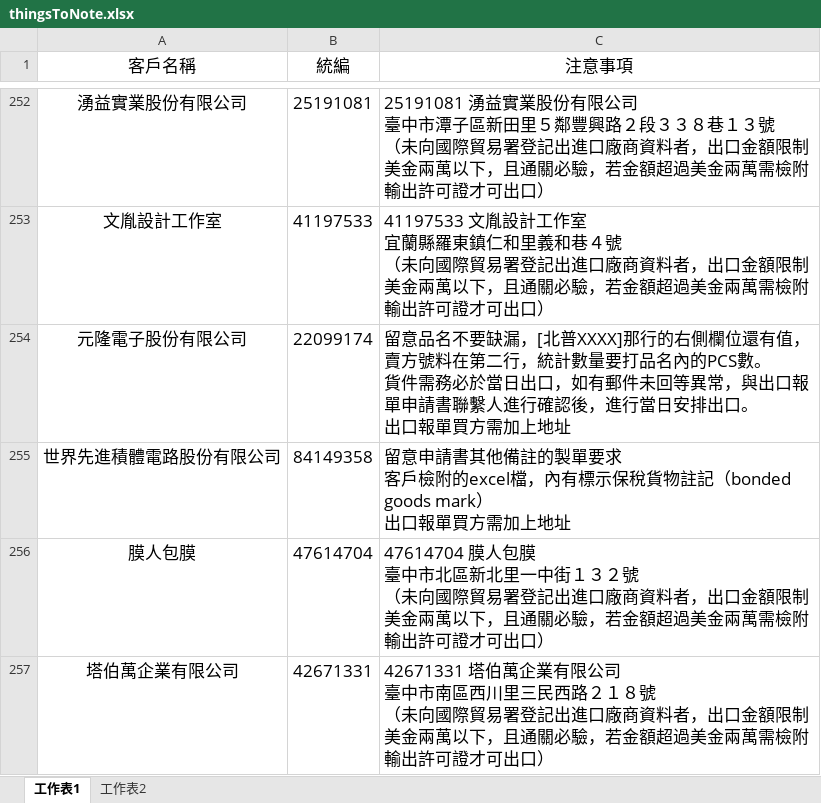
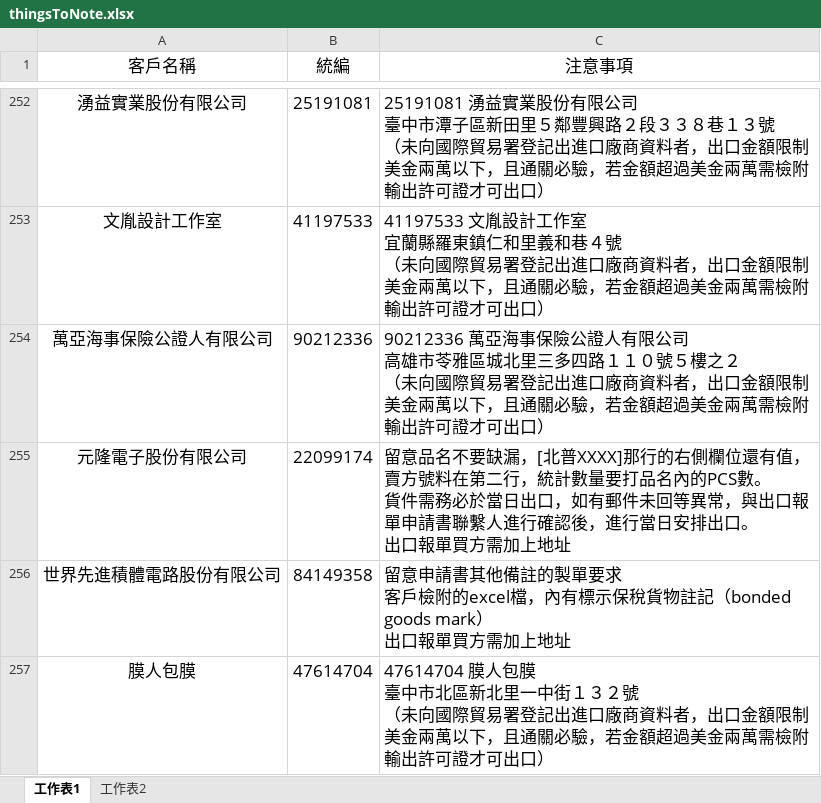
Before and after one commit to liyijung/Export-declaration, an Excel workbook: thingsToNote.xlsx, sheet 工作表1, drawn as a sheet; only a part is shown, gaps mark what is left out; the shorter side is filled out with more unchanged rows; values as stored, in another font and other column widths than the file's, no borders; conditional formats not drawn; ↵ is a line break in a cell; the diff names each change by its address in the sheet, - before the commit and + after, or states it on an @@ line.

Commit message:
Add files via upload

```diff
--- a/thingsToNote.xlsx (sheet 工作表1)
+++ b/thingsToNote.xlsx (sheet 工作表1)
+row 254: 萬亞海事保險公證人有限公司 | 90212336 | 90212336 萬亞海事保險公證人有限公司 ↵ 高雄市苓雅區城北里三多四路１１０號５樓之２ ↵ （未向國際貿易署登記出進口廠商資料者，出口金額限制美金兩萬以下，且通關必驗，若金額超過美金兩萬需檢附輸出許可證才可出口）
```
